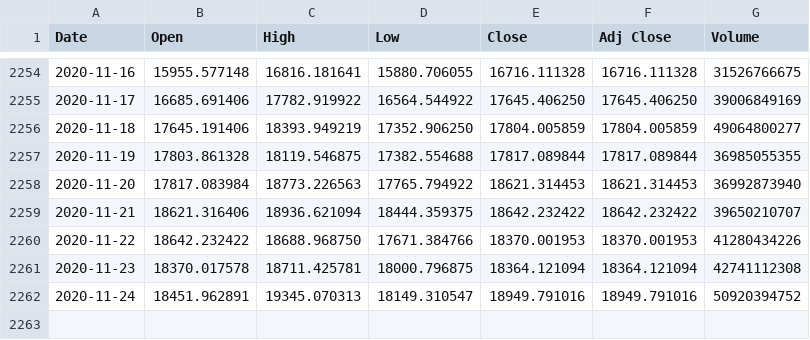
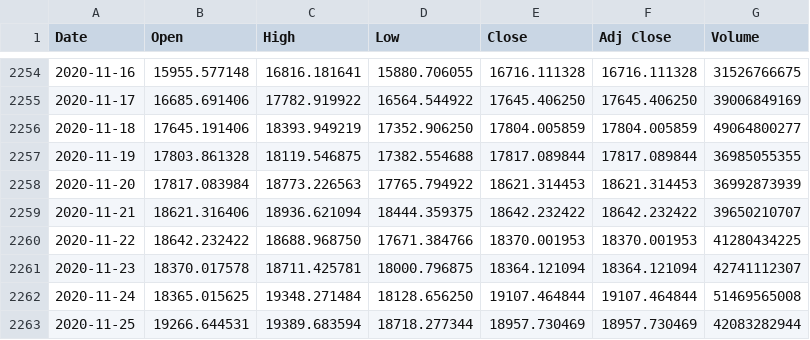
Before and after one commit to UkiDLucas/MarketIndicators.jl, a CSV file: content/DATA/original/BTC-USD.csv, drawn as a sheet; only a part is shown, gaps mark what is left out.

Commit message:
fetched new data

```diff
--- a/content/DATA/original/BTC-USD.csv
+++ b/content/DATA/original/BTC-USD.csv
@@ -2257,6 +2257,7 @@ Date,Open,High,Low,Close,Adj Close,Volume
 2020-11-19,17803.861328,18119.546875,17382.554688,17817.089844,17817.089844,36985055355
-2020-11-20,17817.083984,18773.226563,17765.794922,18621.314453,18621.314453,36992873940
+2020-11-20,17817.083984,18773.226563,17765.794922,18621.314453,18621.314453,36992873939
 2020-11-21,18621.316406,18936.621094,18444.359375,18642.232422,18642.232422,39650210707
-2020-11-22,18642.232422,18688.968750,17671.384766,18370.001953,18370.001953,41280434226
-2020-11-23,18370.017578,18711.425781,18000.796875,18364.121094,18364.121094,42741112308
-2020-11-24,18451.962891,19345.070313,18149.310547,18949.791016,18949.791016,50920394752
+2020-11-22,18642.232422,18688.968750,17671.384766,18370.001953,18370.001953,41280434225
+2020-11-23,18370.017578,18711.425781,18000.796875,18364.121094,18364.121094,42741112307
+2020-11-24,18365.015625,19348.271484,18128.656250,19107.464844,19107.464844,51469565008
+2020-11-25,19266.644531,19389.683594,18718.277344,18957.730469,18957.730469,42083282944
```
Also changed, not shown: content/DATA/original/GC=F.csv, content/DATA/original/NRMGX.csv, 17 other files.
